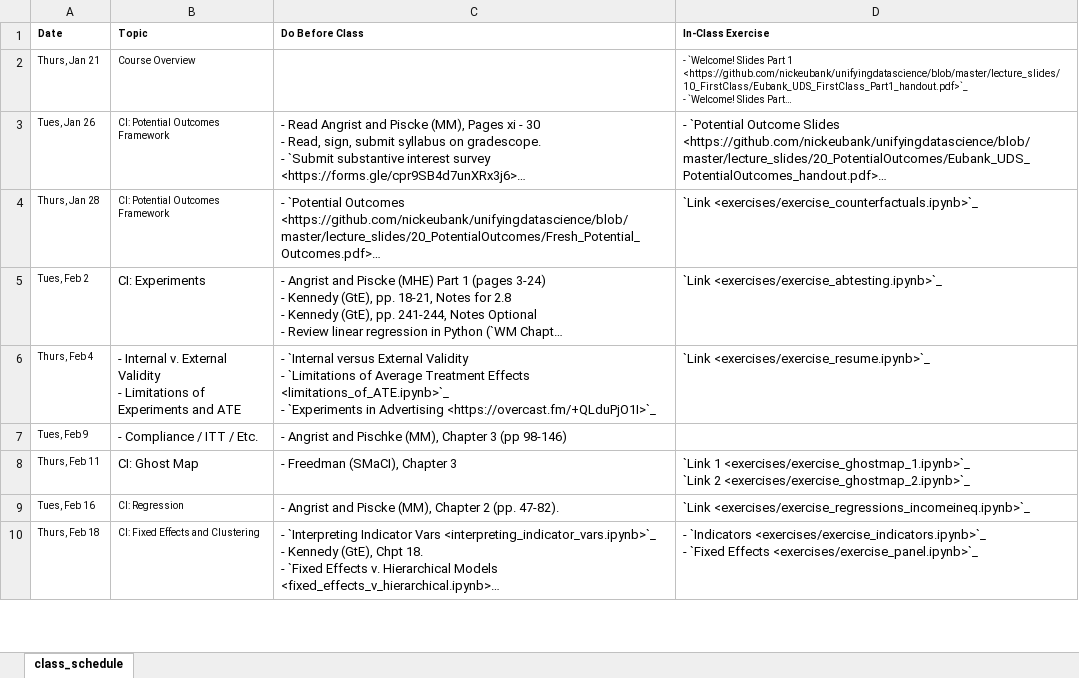
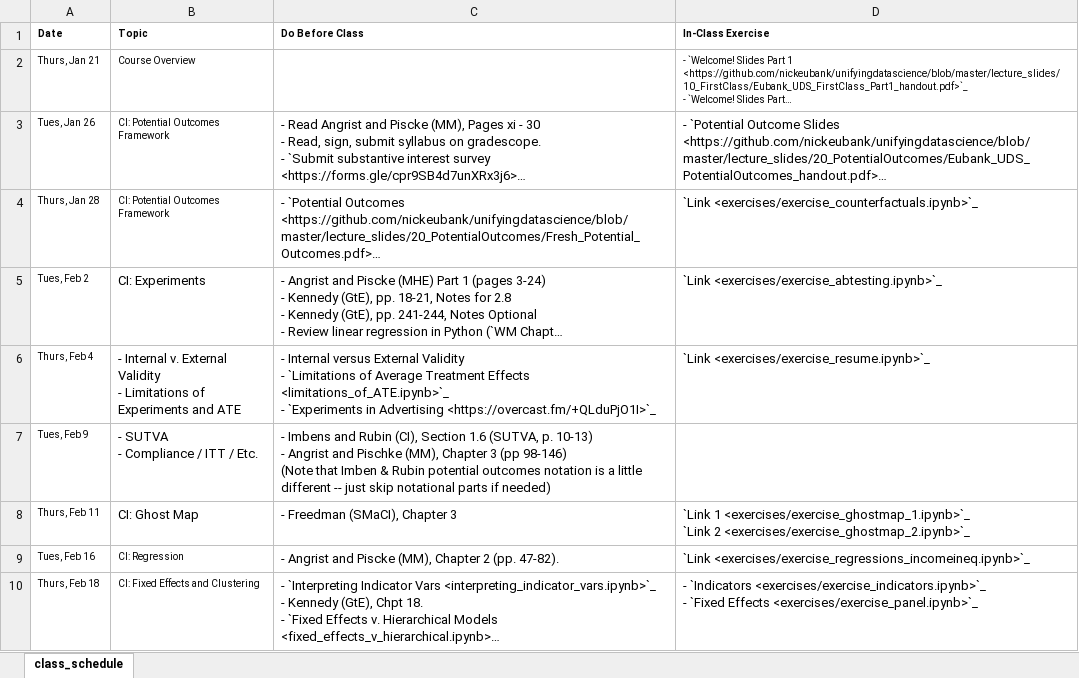
Before and after one commit to nickeubank/unifyingdatascience, an Excel workbook: source/class_schedule_xlsx.xlsx, sheet class_schedule, drawn as a sheet; only a part is shown; long unchanged cells end in …; values as stored, in another font and other column widths than the file's, no borders; ↵ is a line break in a cell; the diff names each change by its address in the sheet, - before the commit and + after, or states it on an @@ line.

Commit message:
update schedule with sutva

```diff
--- a/source/class_schedule_xlsx.xlsx (sheet class_schedule)
+++ b/source/class_schedule_xlsx.xlsx (sheet class_schedule)
-C6 (Do Before Class): - `Internal versus External…
+C6 (Do Before Class): - Internal versus External…
-B7 (Topic): - Compliance / ITT / Etc.
+B7 (Topic): - SUTVA ↵ - Compliance / ITT / Etc.
-C7 (Do Before Class): - Angrist and Pischke (MM), Chapter 3 (pp 98-146)
+C7 (Do Before Class): - Imbens and Rubin (CI), Section 1.6 (SUTVA, p. 10-13) ↵ - Angrist and Pischke (MM), Chapter 3 (pp 98-146) ↵ (Note that Imben & Rubin potential outcomes notation is a little different -- just skip notational parts if needed)
```
Also changed, not shown: 5 other files.
